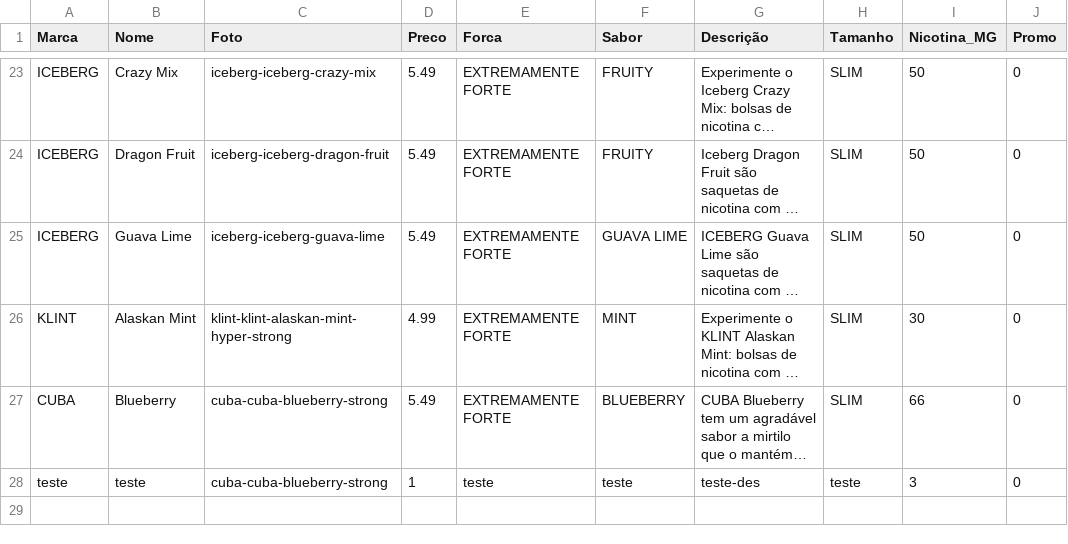
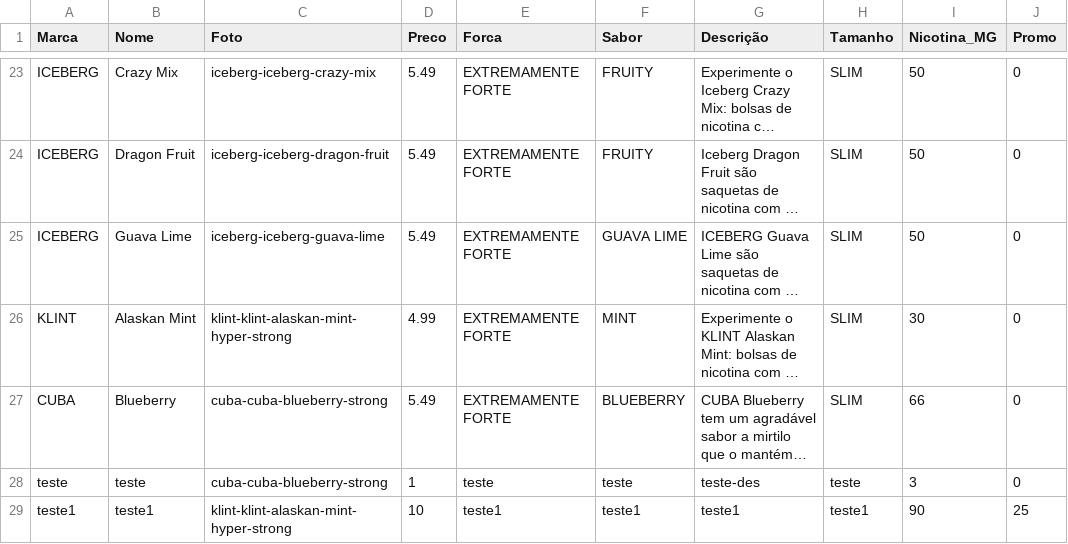
Before and after one commit to f3rr3iraa/snus-prime, a CSV file: data/products.csv, drawn as a sheet; only a part is shown, gaps mark what is left out; long unchanged cells end in …; the diff names each change by its address in the sheet, - before the commit and + after, or states it on an @@ line.

Commit message:
17/11/2025 v2

```diff
--- a/data/products.csv
+++ b/data/products.csv
+row 29: teste1 | teste1 | klint-klint-alaskan-mint-hyper-strong | 10 | teste1 | teste1 | teste1 | teste1 | 90 | 25
```
